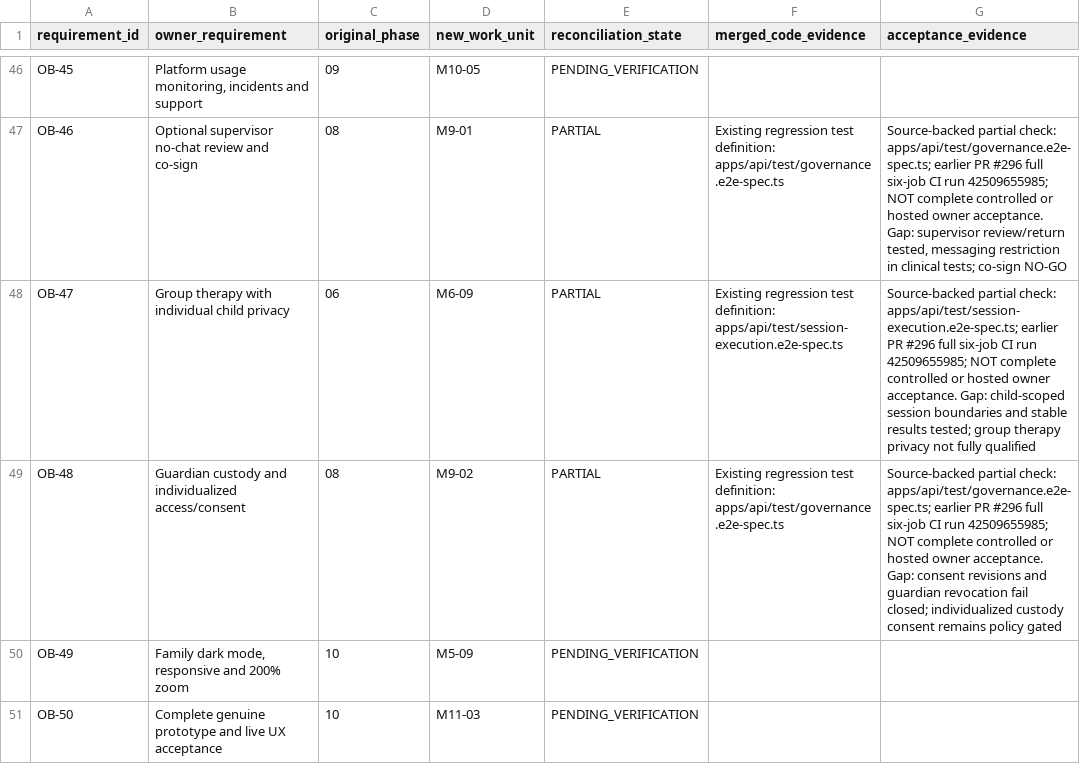
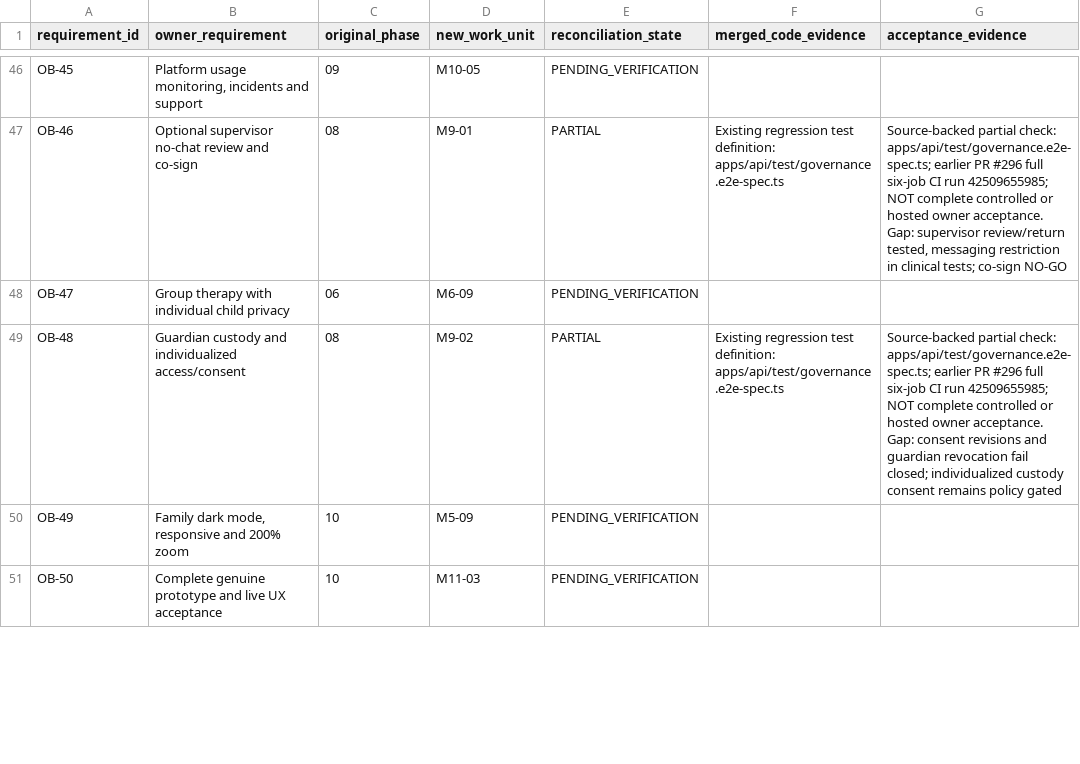
Before and after one commit to NTinkicht/TheraBridge-Emergent, a CSV file: docs/roadmap/M4-01-55-OWNER-REQUIREMENTS.csv, drawn as a sheet; only a part is shown, gaps mark what is left out; the diff covers the shown part only.

Commit message:
docs(M4): drop overbroad PARTIAL mappings not directly exercised by cited regressions

```diff
--- a/docs/roadmap/M4-01-55-OWNER-REQUIREMENTS.csv
+++ b/docs/roadmap/M4-01-55-OWNER-REQUIREMENTS.csv
@@ -47,3 +47,3 @@
 "OB-46","Optional supervisor no-chat review and co-sign","08","M9-01","PARTIAL","Existing regression test definition: apps/api/test/governance.e2e-spec.ts","Source-backed partial check: apps/api/test/governance.e2e-spec.ts; earlier PR #296 full six-job CI run 42509655985; NOT complete controlled or hosted owner acceptance. Gap: supervisor review/return tested, messaging restriction in clinical tests; co-sign NO-GO"
-"OB-47","Group therapy with individual child privacy","06","M6-09","PARTIAL","Existing regression test definition: apps/api/test/session-execution.e2e-spec.ts","Source-backed partial check: apps/api/test/session-execution.e2e-spec.ts; earlier PR #296 full six-job CI run 42509655985; NOT complete controlled or hosted owner acceptance. Gap: child-scoped session boundaries and stable results tested; group therapy privacy not fully qualified"
+"OB-47","Group therapy with individual child privacy","06","M6-09","PENDING_VERIFICATION","",""
 "OB-48","Guardian custody and individualized access/consent","08","M9-02","PARTIAL","Existing regression test definition: apps/api/test/governance.e2e-spec.ts","Source-backed partial check: apps/api/test/governance.e2e-spec.ts; earlier PR #296 full six-job CI run 42509655985; NOT complete controlled or hosted owner acceptance. Gap: consent revisions and guardian revocation fail closed; individualized custody consent remains policy gated"
```
Also changed, not shown: 18 edited cells elsewhere in this file.
